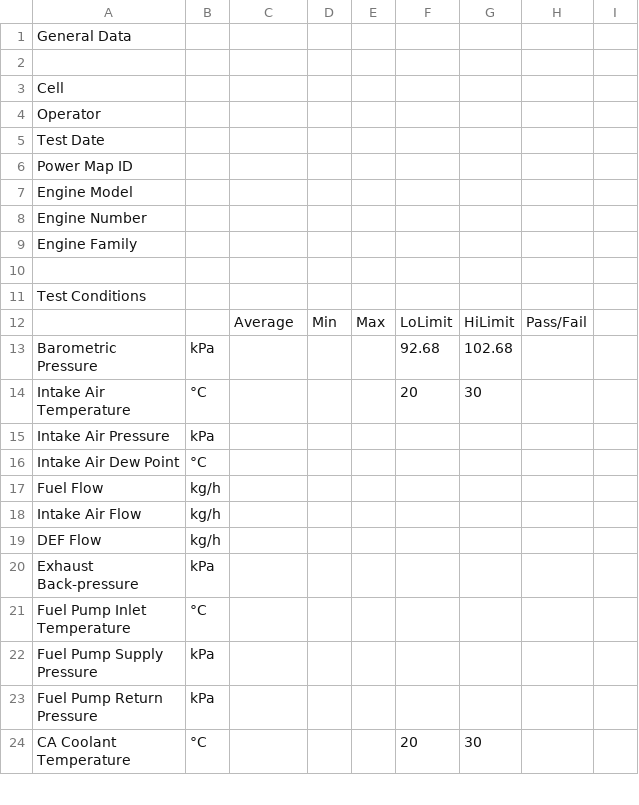
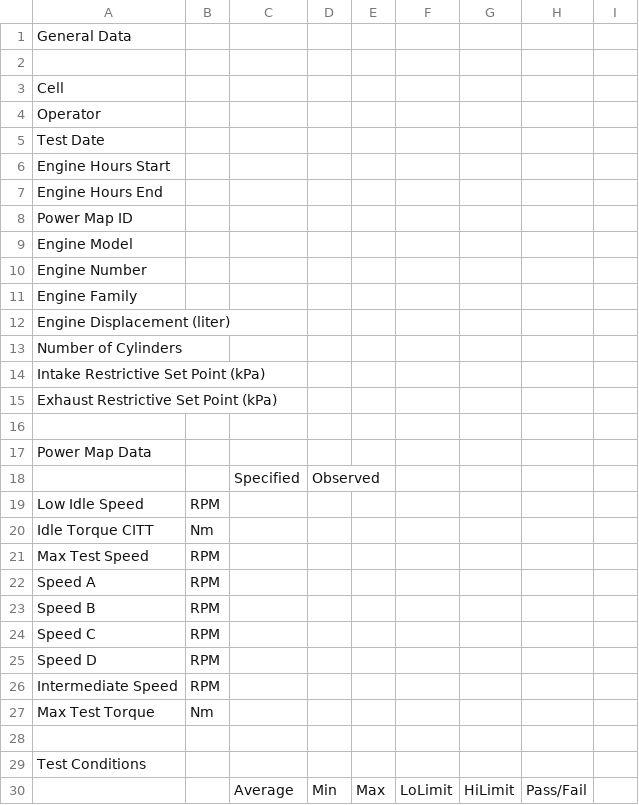
Before and after one commit to kevinanewman/PHDP, a CSV file: phdp/report_templates/general_report_template.csv, drawn as a sheet; only a part is shown; the shorter side is filled out with more unchanged rows; the diff names each change by its address in the sheet, - before the commit and + after, or states it on an @@ line.

Commit message:
update general report

```diff
--- a/phdp/report_templates/general_report_template.csv
+++ b/phdp/report_templates/general_report_template.csv
+row 6: Engine Hours Start
+row 7: Engine Hours End
+row 12: Engine Displacement (liter)
+row 13: Number of Cylinders
+row 14: Intake Restrictive Set Point (kPa)
+row 15: Exhaust Restrictive Set Point (kPa)
+row 16: (empty)
+row 17: Power Map Data
+row 18:  |  | Specified | Observed
+row 19: Low Idle Speed | RPM
+row 20: Idle Torque CITT | Nm
+row 21: Max Test Speed | RPM
+row 22: Speed A | RPM
+row 23: Speed B | RPM
+row 24: Speed C | RPM
+row 25: Speed D | RPM
+row 26: Intermediate Speed | RPM
+row 27: Max Test Torque | Nm
```
Also changed, not shown: 2 other files.
